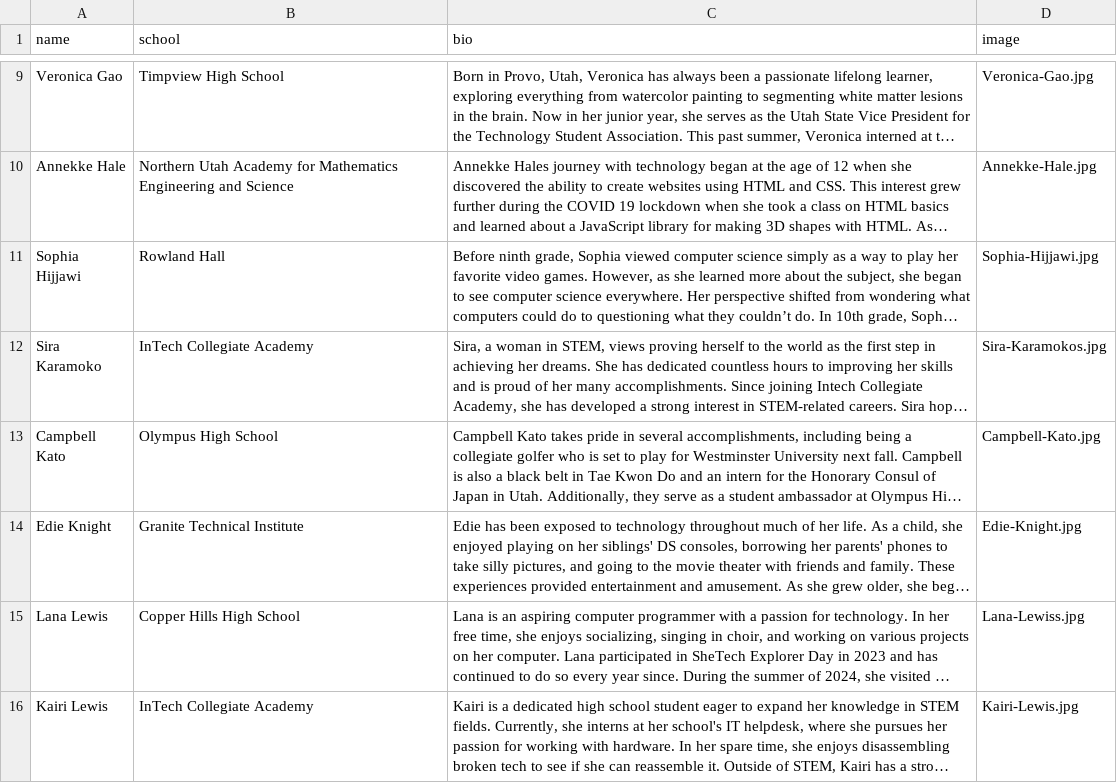
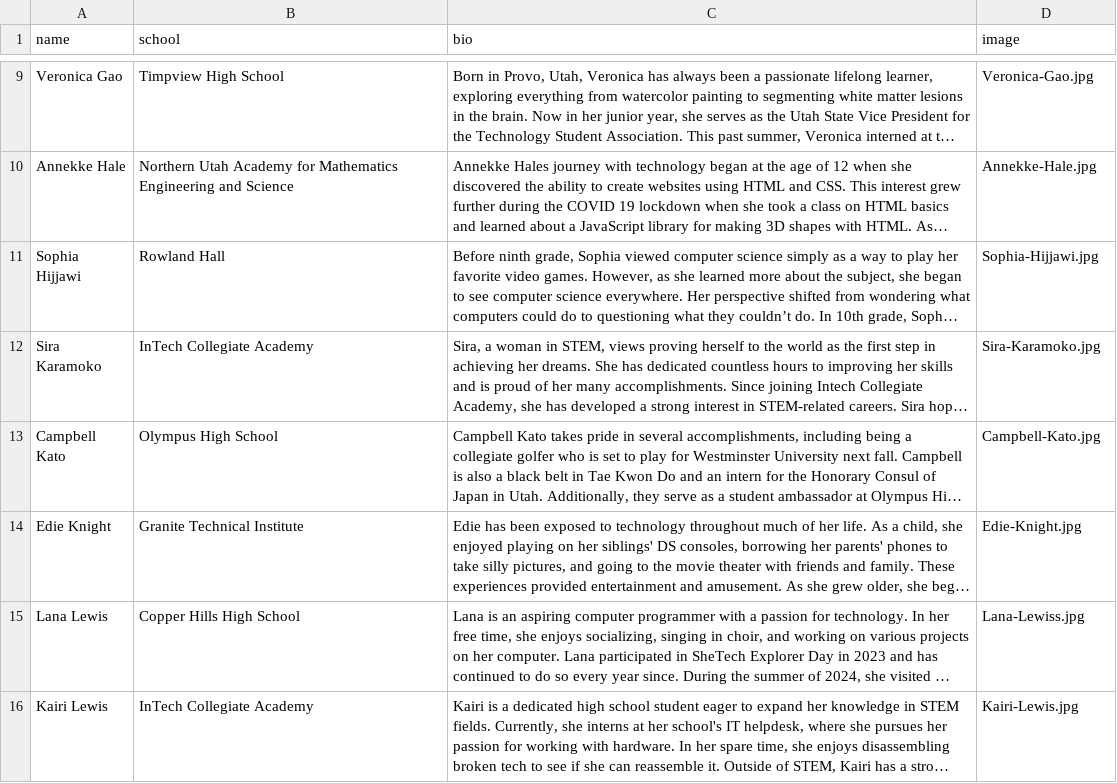
Before and after one commit to MargretP/NCWIT_AiC, a CSV file: affiliate_data/stateWinners.csv, drawn as a sheet; only a part is shown, gaps mark what is left out; long unchanged cells end in …; the diff names each change by its address in the sheet, - before the commit and + after, or states it on an @@ line.

Commit message:
Update stateWinners.csv

```diff
--- a/affiliate_data/stateWinners.csv
+++ b/affiliate_data/stateWinners.csv
-D12 (image): Sira-Karamokos.jpg
+D12 (image): Sira-Karamoko.jpg
```
